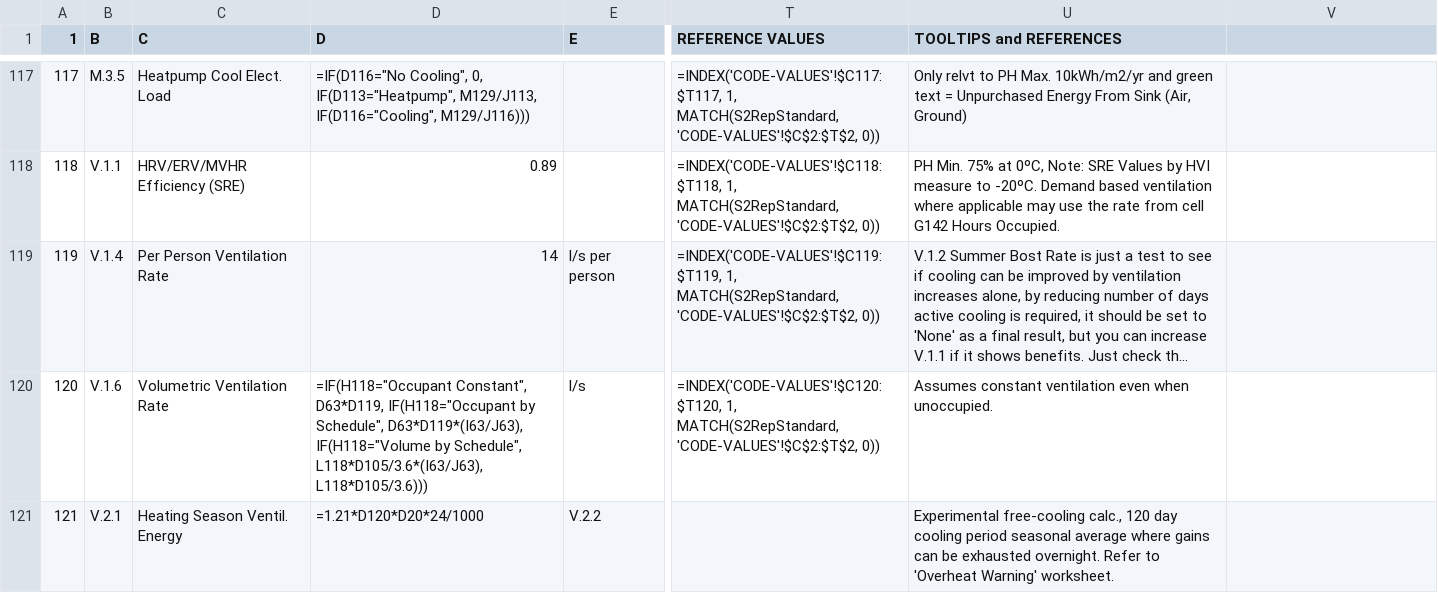
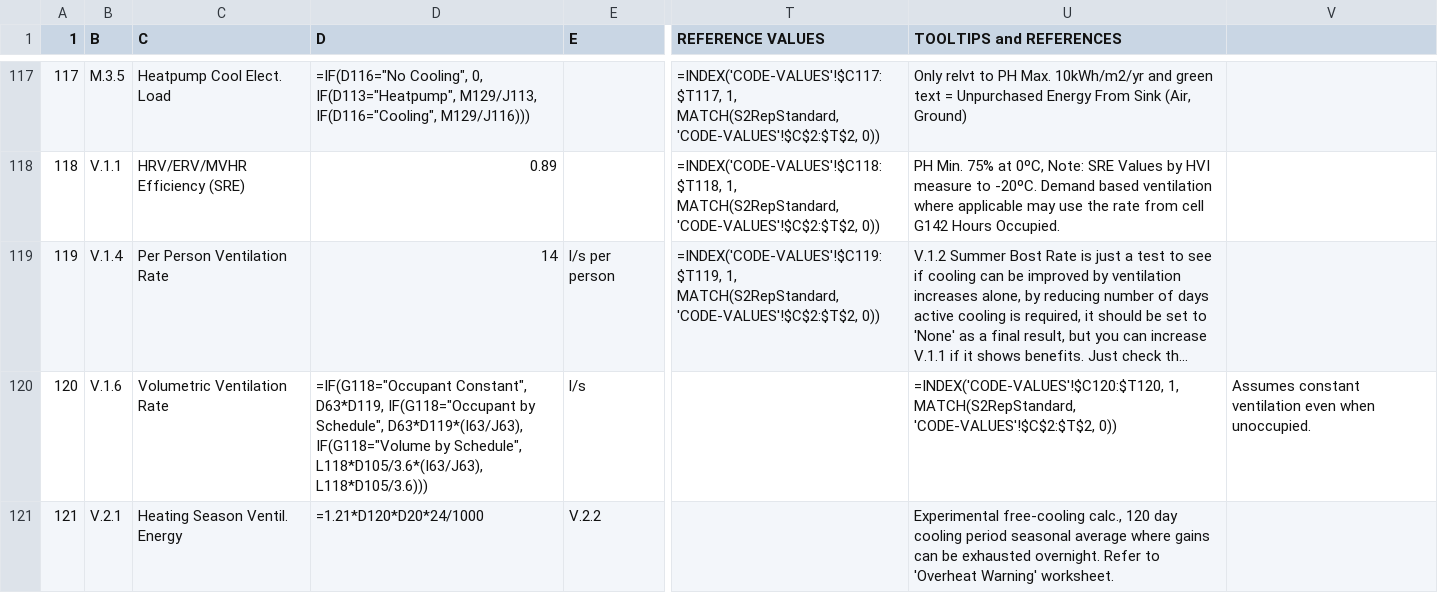
Before and after one commit to arossti/OBJECTIVE, a CSV file: sources of truth 3037/FORMULAE-3037.csv, drawn as a sheet; only a part is shown, gaps mark what is left out; long unchanged cells end in …; the diff covers the shown part only; the diff names each change by its address in the sheet, - before the commit and + after, or states it on an @@ line.

```diff
--- a/sources of truth 3037/FORMULAE-3037.csv
+++ b/sources of truth 3037/FORMULAE-3037.csv
-D120 (D): =IF(H118="Occupant Constant", D63*D119, IF(H118="Occupant by Schedule", D63*D119*(I63/J63), IF(H118="Volume by Schedule",…
+D120 (D): =IF(G118="Occupant Constant", D63*D119, IF(G118="Occupant by Schedule", D63*D119*(I63/J63), IF(G118="Volume by Schedule",…
-T120 (REFERENCE VALUES): =INDEX('CODE-VALUES'!$C120:$T120, 1, MATCH(S2RepStandard, 'CODE-VALUES'!$C$2:$T$2, 0))
+T120 (REFERENCE VALUES): (empty)
-U120 (TOOLTIPS and REFERENCES): Assumes constant ventilation even when unoccupied.
+U120 (TOOLTIPS and REFERENCES): =INDEX('CODE-VALUES'!$C120:$T120, 1, MATCH(S2RepStandard, 'CODE-VALUES'!$C$2:$T$2, 0))
-V120: (empty)
+V120: Assumes constant ventilation even when unoccupied.
```
Also changed, not shown: 7 edited cells elsewhere in this file, 3 other files.
